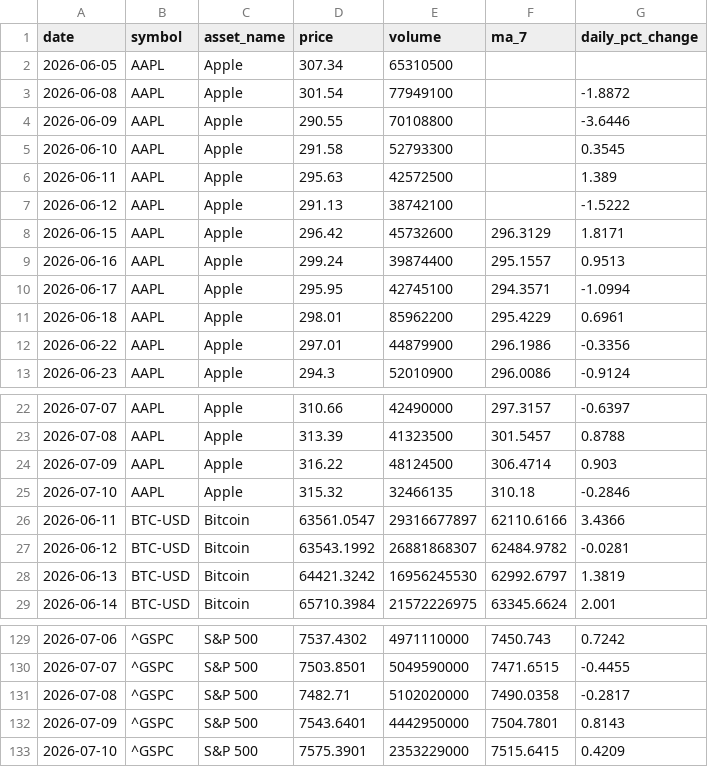
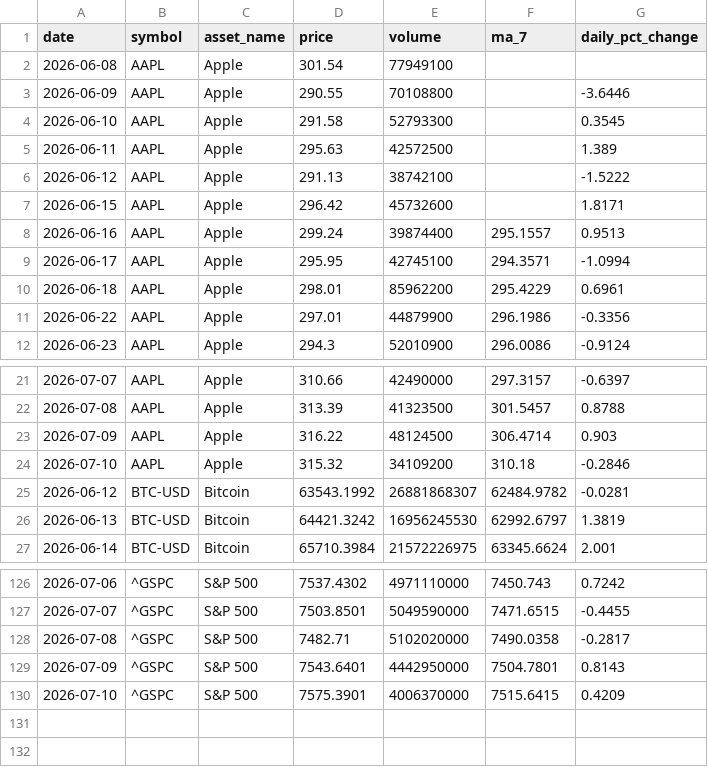
Before and after one commit to Bhupendra308/market-pulse, a CSV file: processed_data.csv, drawn as a sheet; only a part is shown, gaps mark what is left out; the diff covers the shown part only.

```diff
--- a/processed_data.csv
+++ b/processed_data.csv
@@ -1,4 +1,3 @@
 date,symbol,asset_name,price,volume,ma_7,daily_pct_change
-2026-06-05,AAPL,Apple,307.34,65310500,,
-2026-06-08,AAPL,Apple,301.54,77949100,,-1.8872
+2026-06-08,AAPL,Apple,301.54,77949100,,
 2026-06-09,AAPL,Apple,290.55,70108800,,-3.6446
@@ -7,3 +6,3 @@ date,symbol,asset_name,price,volume,ma_7,daily_pct_change
 2026-06-12,AAPL,Apple,291.13,38742100,,-1.5222
-2026-06-15,AAPL,Apple,296.42,45732600,296.3129,1.8171
+2026-06-15,AAPL,Apple,296.42,45732600,,1.8171
 2026-06-16,AAPL,Apple,299.24,39874400,295.1557,0.9513
@@ -24,4 +23,3 @@ date,symbol,asset_name,price,volume,ma_7,daily_pct_change
 2026-07-09,AAPL,Apple,316.22,48124500,306.4714,0.903
-2026-07-10,AAPL,Apple,315.32,32466135,310.18,-0.2846
-2026-06-11,BTC-USD,Bitcoin,63561.0547,29316677897,62110.6166,3.4366
+2026-07-10,AAPL,Apple,315.32,34109200,310.18,-0.2846
 2026-06-12,BTC-USD,Bitcoin,63543.1992,26881868307,62484.9782,-0.0281
@@ -132,2 +129,2 @@ date,symbol,asset_name,price,volume,ma_7,daily_pct_change
 2026-07-09,^GSPC,S&P 500,7543.6401,4442950000,7504.7801,0.8143
-2026-07-10,^GSPC,S&P 500,7575.3901,2353229000,7515.6415,0.4209
+2026-07-10,^GSPC,S&P 500,7575.3901,4006370000,7515.6415,0.4209
```
Also changed, not shown: 4 added rows, 5 removed rows and 9 edited cells elsewhere in this file.
